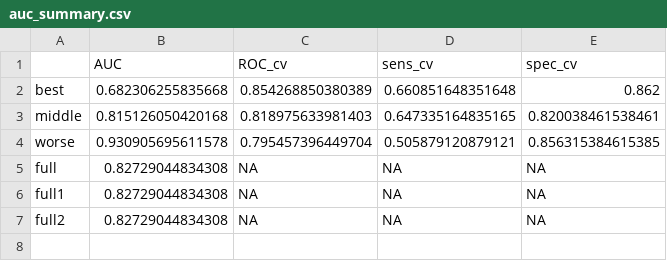
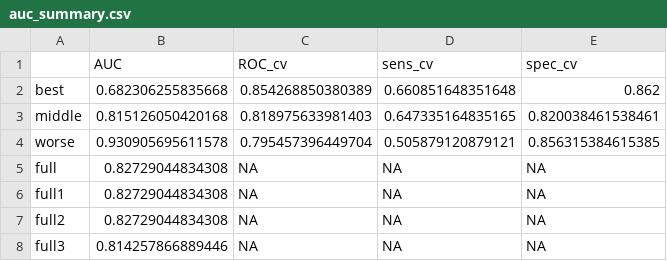
Before and after one commit to SchlossLab/Sze_FollowUps_Microbiome_2017, a CSV file: results/tables/auc_summary.csv, drawn as a sheet.

Commit message:
update to tables

```diff
--- a/results/tables/auc_summary.csv
+++ b/results/tables/auc_summary.csv
@@ -7 +7,2 @@
 "full2",0.82729044834308,NA,NA,NA
+"full3",0.814257866889446,NA,NA,NA
```
Also changed, not shown: 1 other file.
